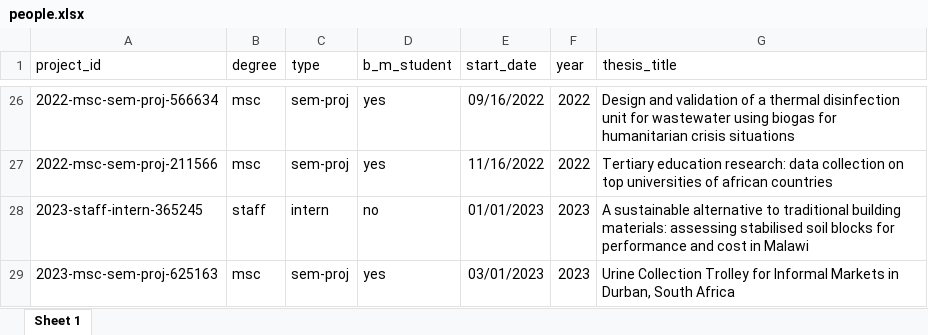
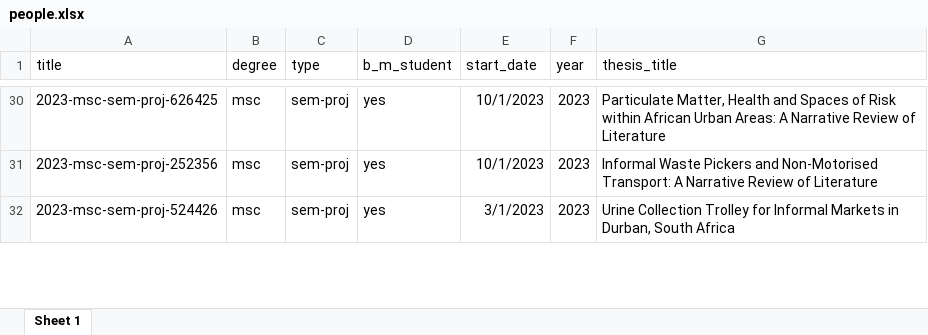
Before and after one commit to Global-Health-Engineering/ghedata, an Excel workbook: inst/extdata/people.xlsx, sheet Sheet 1, drawn as a sheet; only a part is shown, gaps mark what is left out; values as stored, in another font and other column widths than the file's, no borders; removed rows and columns are numbered as before the commit, all else as after; the diff covers the shown part only; the diff names each change by its address in the sheet, - before the commit and + after, or states it on an @@ line.

Commit message:
update data

```diff
--- a/inst/extdata/people.xlsx (sheet Sheet 1)
+++ b/inst/extdata/people.xlsx (sheet Sheet 1)
-A1: project_id
+A1: title
-A30 (title): 2022-msc-sem-proj-566634
+A30 (title): 2023-msc-sem-proj-626425
-E30 (start_date): 09/16/2022
+E30 (start_date): 10/1/2023
-F30:F31 (year): 2022
+F30:F31 (year): 2023
-G30 (thesis_title): Design and validation of a thermal disinfection unit for wastewater using biogas for humanitarian crisis situations
+G30 (thesis_title): Particulate Matter, Health and Spaces of Risk within African Urban Areas: A Narrative Review of Literature
-A31 (title): 2022-msc-sem-proj-211566
+A31 (title): 2023-msc-sem-proj-252356
-E31 (start_date): 11/16/2022
+E31 (start_date): 10/1/2023
-G31 (thesis_title): Tertiary education research: data collection on top universities of african countries
+G31 (thesis_title): Informal Waste Pickers and Non-Motorised Transport: A Narrative Review of Literature
-row 28: 2023-staff-intern-365245 | staff | intern | no | 01/01/2023 | 2023 | A sustainable alternative to traditional building materials: assessing stabilised soil blocks for performance and cost in Malawi
-A32 (title): 2023-msc-sem-proj-625163
+A32 (title): 2023-msc-sem-proj-524426
-E32 (start_date): 03/01/2023
+E32 (start_date): 3/1/2023
```
Also changed, not shown: other rows of this sheet, 3 other files.
